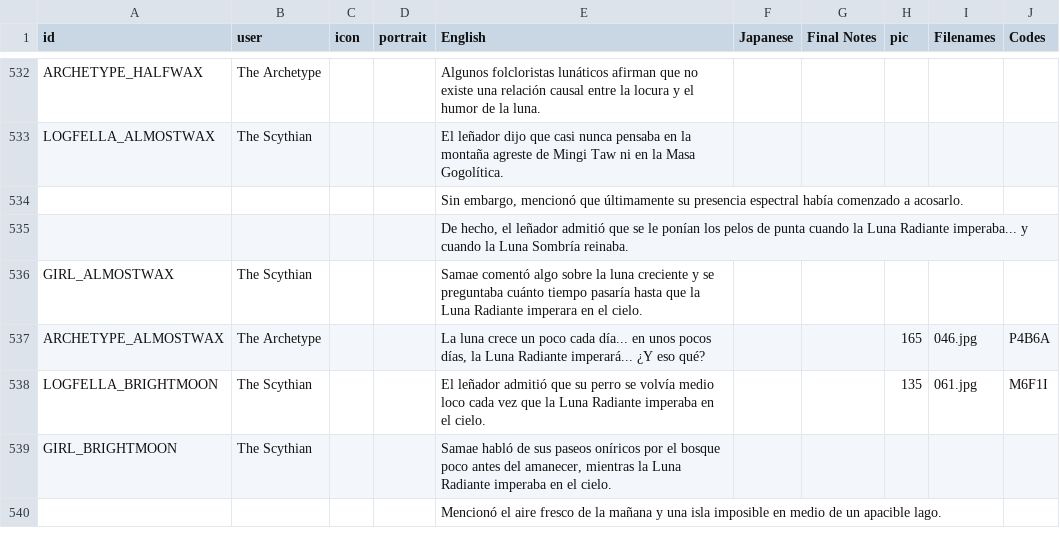
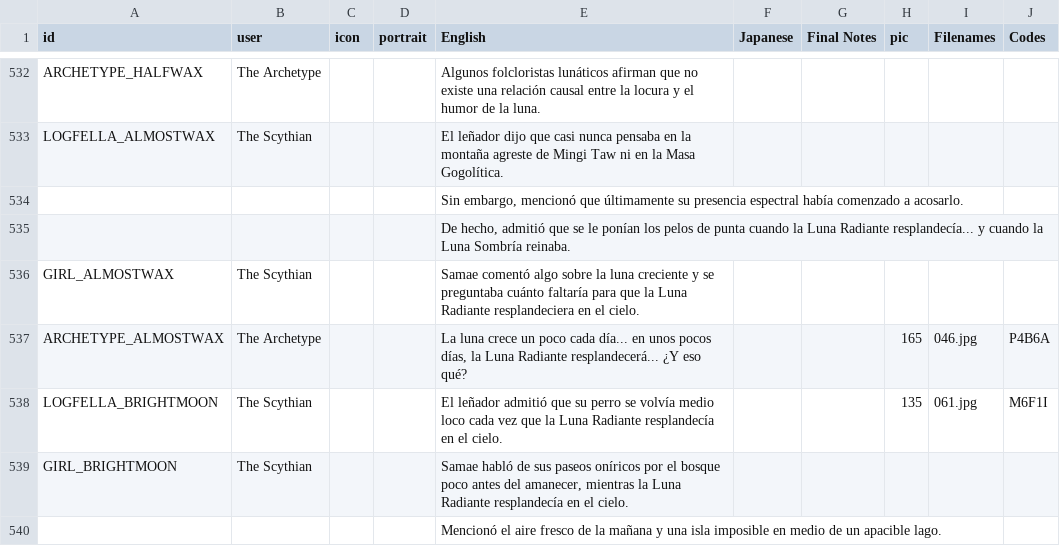
Before and after one commit to cesardeg/swordable, a TSV file: data/locales/spanish/dialog.tsv, drawn as a sheet; only a part is shown, gaps mark what is left out; the diff covers the shown part only.

```diff
--- a/data/locales/spanish/dialog.tsv
+++ b/data/locales/spanish/dialog.tsv
@@ -534,7 +534,7 @@ LOGFELLA_ALMOSTWAX	The Scythian			El leñador dijo que casi nunca pensaba en la
 				Sin embargo, mencionó que últimamente su presencia espectral había comenzado a acosarlo.					
-				De hecho, el leñador admitió que se le ponían los pelos de punta cuando la Luna Radiante imperaba... y cuando la Luna Sombría reinaba.					
-GIRL_ALMOSTWAX	The Scythian			Samae comentó algo sobre la luna creciente y se preguntaba cuánto tiempo pasaría hasta que la Luna Radiante imperara en el cielo.					
-ARCHETYPE_ALMOSTWAX	The Archetype			La luna crece un poco cada día... en unos pocos días, la Luna Radiante imperará... ¿Y eso qué?			165	046.jpg	P4B6A
-LOGFELLA_BRIGHTMOON	The Scythian			El leñador admitió que su perro se volvía medio loco cada vez que la Luna Radiante imperaba en el cielo.			135	061.jpg	M6F1I
-GIRL_BRIGHTMOON	The Scythian			Samae habló de sus paseos oníricos por el bosque poco antes del amanecer, mientras la Luna Radiante imperaba en el cielo.					
+				De hecho, admitió que se le ponían los pelos de punta cuando la Luna Radiante resplandecía... y cuando la Luna Sombría reinaba.					
+GIRL_ALMOSTWAX	The Scythian			Samae comentó algo sobre la luna creciente y se preguntaba cuánto faltaría para que la Luna Radiante resplandeciera en el cielo.					
+ARCHETYPE_ALMOSTWAX	The Archetype			La luna crece un poco cada día... en unos pocos días, la Luna Radiante resplandecerá... ¿Y eso qué?			165	046.jpg	P4B6A
+LOGFELLA_BRIGHTMOON	The Scythian			El leñador admitió que su perro se volvía medio loco cada vez que la Luna Radiante resplandecía en el cielo.			135	061.jpg	M6F1I
+GIRL_BRIGHTMOON	The Scythian			Samae habló de sus paseos oníricos por el bosque poco antes del amanecer, mientras la Luna Radiante resplandecía en el cielo.					
 				Mencionó el aire fresco de la mañana y una isla imposible en medio de un apacible lago.					
```
Also changed, not shown: 43 edited cells elsewhere in this file, data/locales/portuguese/dialog.tsv, 1 other file.
